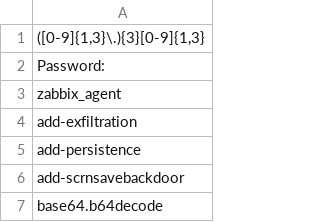
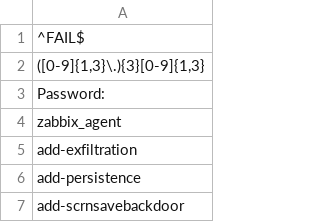
Before and after one commit to Gh0sh311/Powershell, a CSV file: SearchFilesForPattern/patterns.csv, drawn as a sheet; only a part is shown; the shorter side is filled out with more unchanged rows.

```diff
--- a/SearchFilesForPattern/patterns.csv
+++ b/SearchFilesForPattern/patterns.csv
@@ -1 +1,2 @@
+^FAIL$,
 "([0-9]{1,3}\.){3}[0-9]{1,3}",
```
Also changed, not shown: 3 other files.
